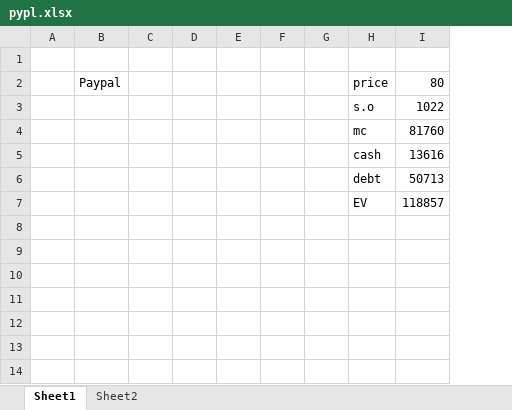
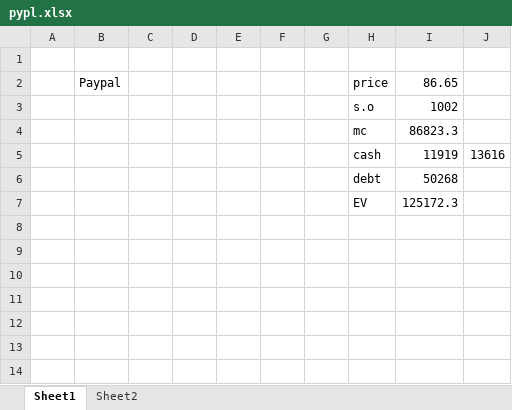
Before and after one commit to jacharles1/financialmodels, an Excel workbook: pypl.xlsx, sheet Sheet1, drawn as a sheet; only a part is shown; values as stored, in another font and other column widths than the file's, no borders; removed rows and columns are numbered as before the commit, all else as after; the diff names each change by its address in the sheet, - before the commit and + after, or states it on an @@ line.

```diff
--- a/pypl.xlsx (sheet Sheet1)
+++ b/pypl.xlsx (sheet Sheet1)
-column I, rows 2-7: 80 | 1022 | 81760 | 13616 | 50713 | 118857
+column I, rows 2-7: 86.65 | 1002 | 86823.3 | 11919 | 50268 | 125172.3
+column J, row 5: 13616
```
Also changed, not shown: sheet Sheet2, formulas that keep their value, charts or pictures.
